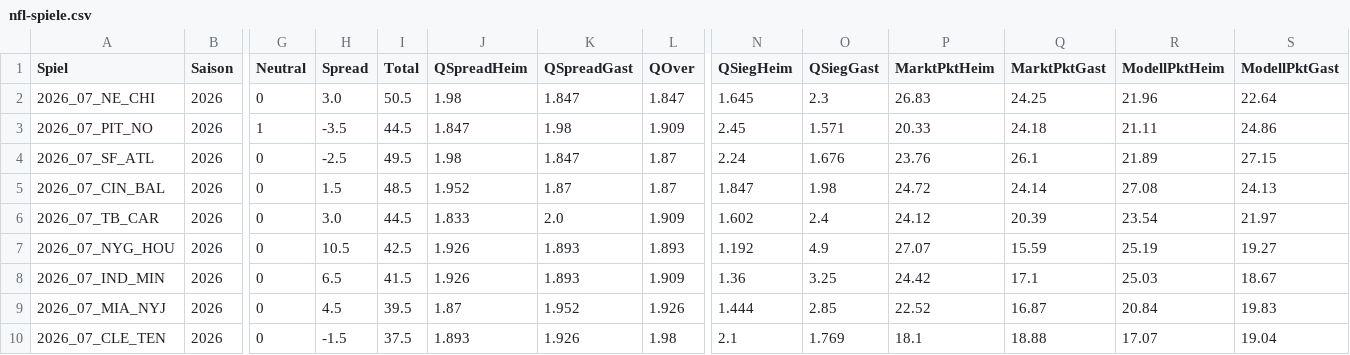
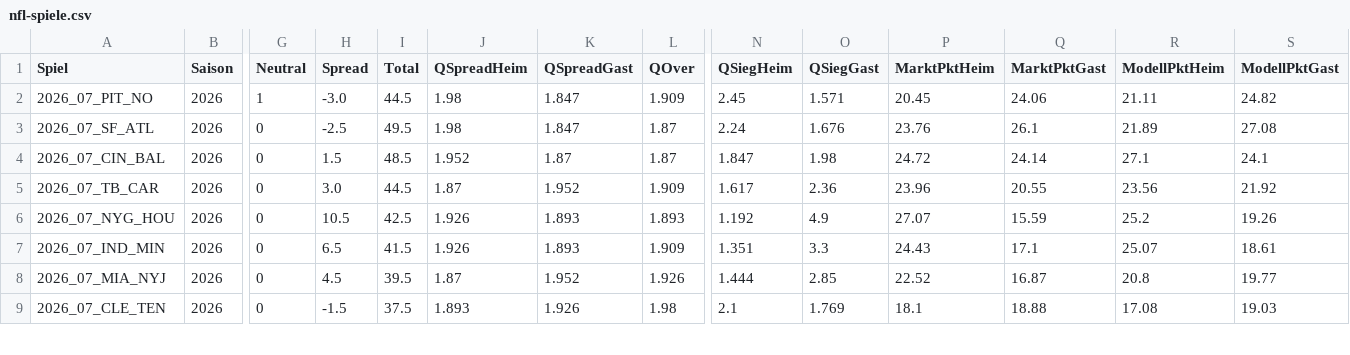
Before and after one commit to gobitodic0007-hash/Wettmodell, a CSV file: daten/nfl-spiele.csv, drawn as a sheet; only a part is shown, gaps mark what is left out; removed rows and columns are numbered as before the commit, all else as after; rows hold the shown columns only; the diff covers the shown part only; the diff names each change by its address in the sheet, - before the commit and + after, or states it on an @@ line.

```diff
--- a/daten/nfl-spiele.csv
+++ b/daten/nfl-spiele.csv
-row 2: 2026_07_NE_CHI | 2026 | 0 | 3.0 | 50.5 | 1.98 | 1.847 | 1.847 | 1.645 | 2.3 | 26.83 | 24.25 | 21.96 | 22.64
-H2 (Spread): -3.5
+H2 (Spread): -3.0
-J2 (QSpreadHeim): 1.847
+J2 (QSpreadHeim): 1.98
-K2 (QSpreadGast): 1.98
+K2 (QSpreadGast): 1.847
-P2 (MarktPktHeim): 20.33
+P2 (MarktPktHeim): 20.45
-Q2 (MarktPktGast): 24.18
+Q2 (MarktPktGast): 24.06
-S2 (ModellPktGast): 24.86
+S2 (ModellPktGast): 24.82
-S3 (ModellPktGast): 27.15
+S3 (ModellPktGast): 27.08
-R4 (ModellPktHeim): 27.08
+R4 (ModellPktHeim): 27.1
-S4 (ModellPktGast): 24.13
+S4 (ModellPktGast): 24.1
-J5 (QSpreadHeim): 1.833
+J5 (QSpreadHeim): 1.87
-K5 (QSpreadGast): 2.0
+K5 (QSpreadGast): 1.952
-N5 (QSiegHeim): 1.602
+N5 (QSiegHeim): 1.617
-O5 (QSiegGast): 2.4
+O5 (QSiegGast): 2.36
-P5 (MarktPktHeim): 24.12
+P5 (MarktPktHeim): 23.96
-Q5 (MarktPktGast): 20.39
+Q5 (MarktPktGast): 20.55
-R5 (ModellPktHeim): 23.54
+R5 (ModellPktHeim): 23.56
-S5 (ModellPktGast): 21.97
+S5 (ModellPktGast): 21.92
-R6 (ModellPktHeim): 25.19
+R6 (ModellPktHeim): 25.2
-S6 (ModellPktGast): 19.27
+S6 (ModellPktGast): 19.26
-N7 (QSiegHeim): 1.36
+N7 (QSiegHeim): 1.351
-O7 (QSiegGast): 3.25
+O7 (QSiegGast): 3.3
-P7 (MarktPktHeim): 24.42
+P7 (MarktPktHeim): 24.43
-R7 (ModellPktHeim): 25.03
+R7 (ModellPktHeim): 25.07
-S7 (ModellPktGast): 18.67
+S7 (ModellPktGast): 18.61
-R8 (ModellPktHeim): 20.84
+R8 (ModellPktHeim): 20.8
-S8 (ModellPktGast): 19.83
+S8 (ModellPktGast): 19.77
-R9 (ModellPktHeim): 17.07
+R9 (ModellPktHeim): 17.08
-S9 (ModellPktGast): 19.04
+S9 (ModellPktGast): 19.03
```
Also changed, not shown: 35 edited cells elsewhere in this file, daten/nfl-linien.csv, daten/nfl-td.csv, 4 other files.
